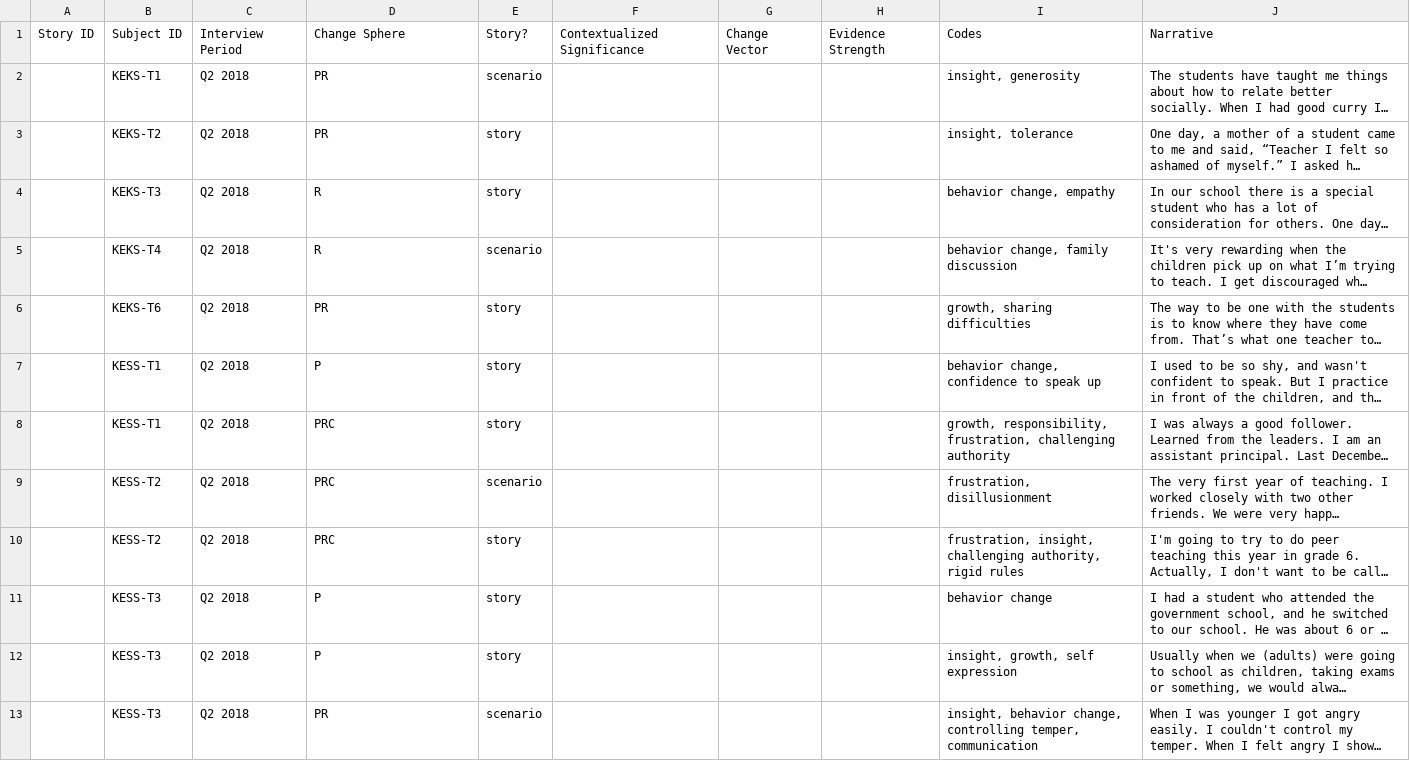
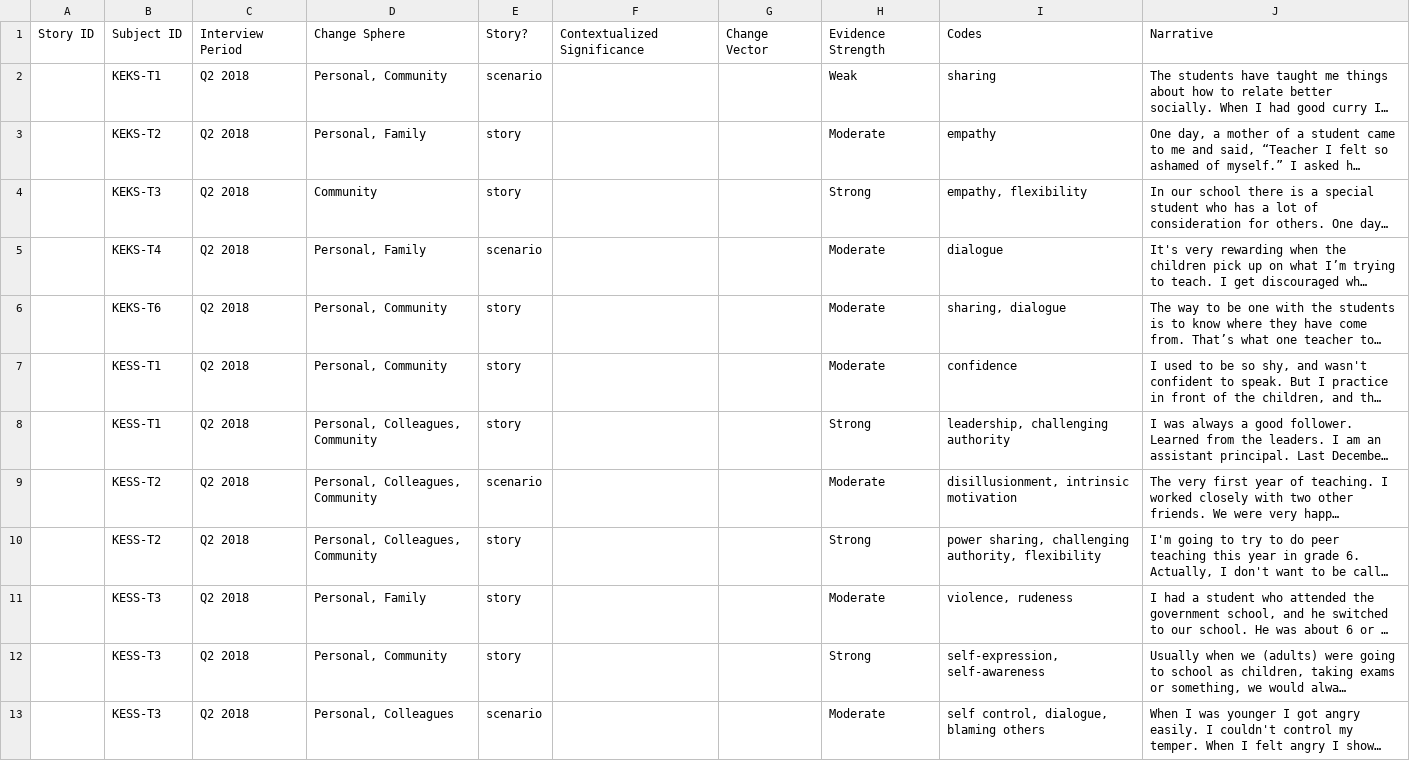
Before and after one commit to khomotso/MM-Ethno, a CSV file: Kachin Education/Teacher_N.csv, drawn as a sheet; only a part is shown; long unchanged cells end in …; the diff covers the shown part only; the diff names each change by its address in the sheet, - before the commit and + after, or states it on an @@ line.

```diff
--- a/Kachin Education/Teacher_N.csv
+++ b/Kachin Education/Teacher_N.csv
-D2: PR
+D2: Personal, Community
-H2: (empty)
+H2: Weak
-I2: insight, generosity
+I2: sharing
-D3: PR
+D3: Personal, Family
-H3: (empty)
+H3: Moderate
-I3: insight, tolerance
+I3: empathy
-D4: R
+D4: Community
-H4: (empty)
+H4: Strong
-I4: behavior change, empathy
+I4: empathy, flexibility
-D5: R
+D5: Personal, Family
-H5:H7: (empty)
+H5:H7: Moderate
-I5: behavior change, family discussion
+I5: dialogue
-D6: PR
+D6: Personal, Community
-I6: growth, sharing difficulties
+I6: sharing, dialogue
-D7: P
+D7: Personal, Community
-I7: behavior change, confidence to speak up
+I7: confidence
-D8:D10: PRC
+D8:D10: Personal, Colleagues, Community
-H8: (empty)
+H8: Strong
-I8: growth, responsibility, frustration, challenging authority
+I8: leadership, challenging authority
-H9: (empty)
+H9: Moderate
-I9: frustration, disillusionment
+I9: disillusionment, intrinsic motivation
-H10: (empty)
+H10: Strong
-I10: frustration, insight, challenging authority, rigid rules
+I10: power sharing, challenging authority, flexibility
-D11: P
+D11: Personal, Family
-H11: (empty)
+H11: Moderate
-I11: behavior change
+I11: violence, rudeness
-D12: P
+D12: Personal, Community
-H12: (empty)
+H12: Strong
-I12: insight, growth, self expression
+I12: self-expression, self-awareness
-D13: PR
+D13: Personal, Colleagues
-H13: (empty)
+H13: Moderate
-I13: insight, behavior change, controlling temper, communication
+I13: self control, dialogue, blaming others
```
Also changed, not shown: 1 added row, 1 removed row and 35 edited cells elsewhere in this file.
